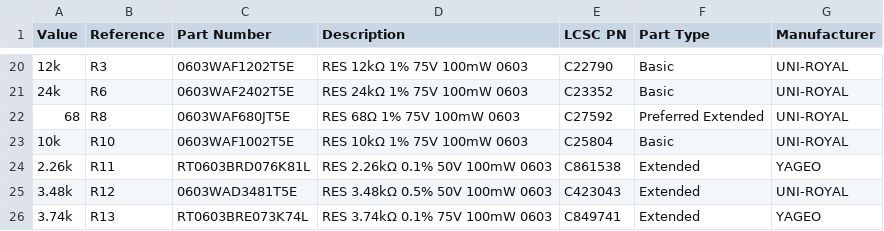
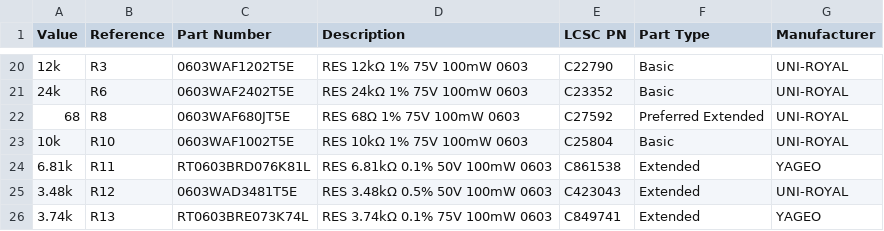
Before and after one commit to fellow-sh/SSDV3, a CSV file: 2025_SSDP3A2.csv, drawn as a sheet; only a part is shown, gaps mark what is left out.

Commit message:
Fixed value typo

```diff
--- a/2025_SSDP3A2.csv
+++ b/2025_SSDP3A2.csv
@@ -23,3 +23,3 @@
 "10k","R10","0603WAF1002T5E","RES 10kΩ 1% 75V 100mW 0603","C25804","Basic","UNI-ROYAL"
-"2.26k","R11","RT0603BRD076K81L","RES 2.26kΩ 0.1% 50V 100mW 0603","C861538","Extended","YAGEO"
+"6.81k","R11","RT0603BRD076K81L","RES 6.81kΩ 0.1% 50V 100mW 0603","C861538","Extended","YAGEO"
 "3.48k","R12","0603WAD3481T5E","RES 3.48kΩ 0.5% 50V 100mW 0603","C423043","Extended","UNI-ROYAL"
```
Also changed, not shown: 3 other files.
